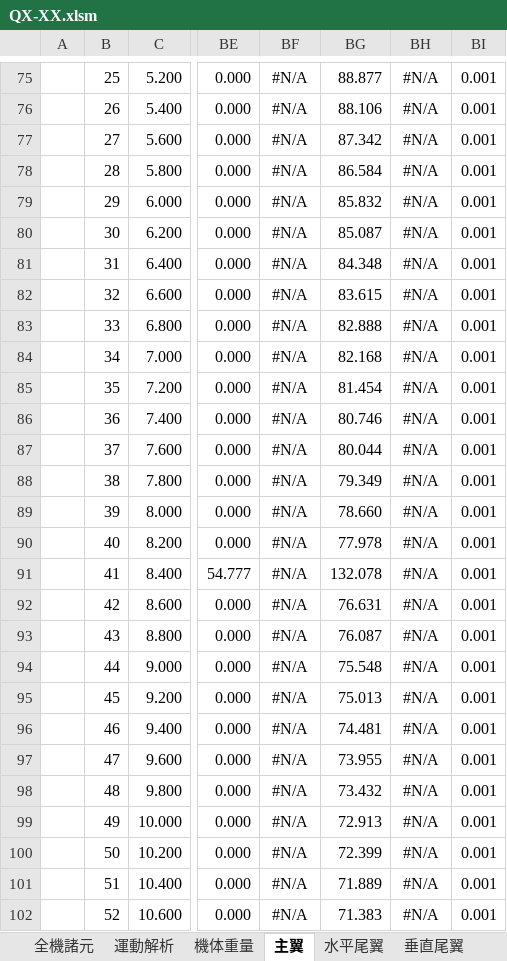
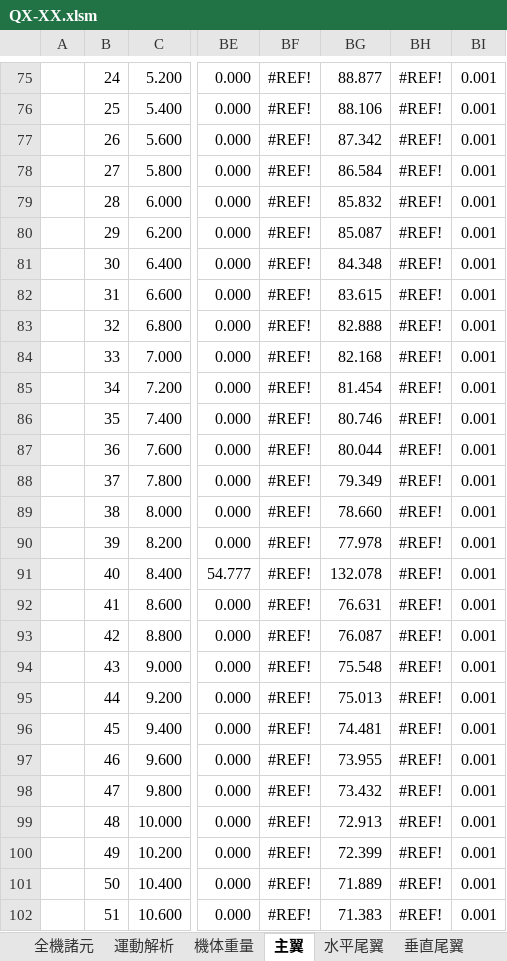
Before and after one commit to mr-haya/QX-design, an Excel workbook: QX-XX.xlsm, sheet 主翼, drawn as a sheet; only a part is shown, gaps mark what is left out; values as stored, in another font and other column widths than the file's, no borders; charts and pictures and conditional formats not drawn; the diff covers the shown part only; the diff names each change by its address in the sheet, - before the commit and + after, or states it on an @@ line.

```diff
--- a/QX-XX.xlsm (sheet 主翼)
+++ b/QX-XX.xlsm (sheet 主翼)
-B75: 25
+B75: 24
-BF75:BF102: #N/A
+BF75:BF102: #REF!
-BH75:BH102: #N/A
+BH75:BH102: #REF!
-B76: 26
+B76: 25
-B77: 27
+B77: 26
-B78: 28
+B78: 27
-B79: 29
+B79: 28
-B80: 30
+B80: 29
-B81: 31
+B81: 30
-B82: 32
+B82: 31
-B83: 33
+B83: 32
-B84: 34
+B84: 33
-B85: 35
+B85: 34
-B86: 36
+B86: 35
-B87: 37
+B87: 36
-B88: 38
+B88: 37
-B89: 39
+B89: 38
-B90: 40
+B90: 39
-B91: 41
+B91: 40
-B92: 42
+B92: 41
-B93: 43
+B93: 42
-B94: 44
+B94: 43
-B95: 45
+B95: 44
-B96: 46
+B96: 45
-B97: 47
+B97: 46
-B98: 48
+B98: 47
-B99: 49
+B99: 48
-B100: 50
+B100: 49
-B101: 51
+B101: 50
-B102: 52
+B102: 51
```
Also changed, not shown: 104 edited cells and cell formats elsewhere in this sheet, sheet 全機諸元, sheet 主桁, sheet 運動解析, sheet 機体重量, formulas that keep their value, charts or pictures, 25 other files.
